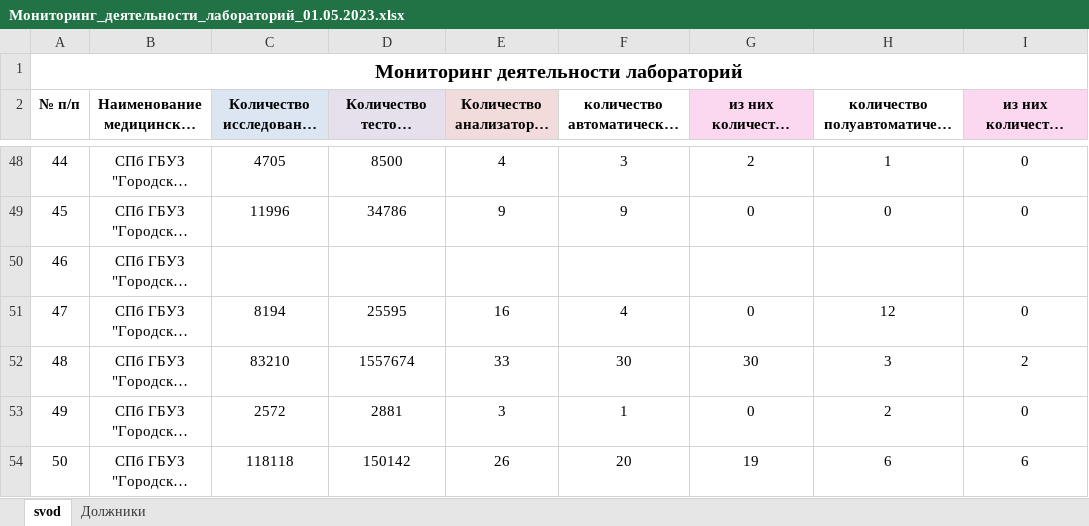
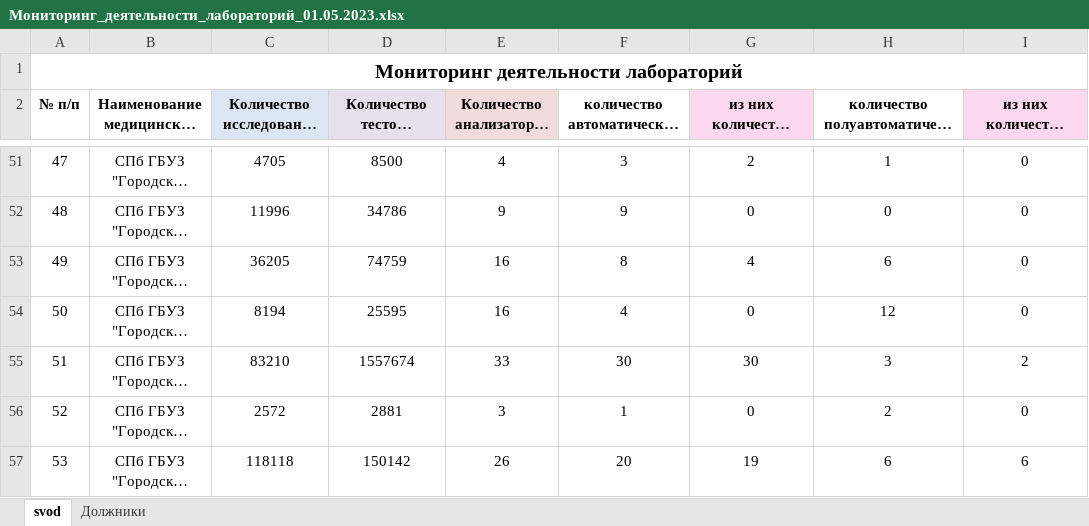
Before and after one commit to oleg-medovikov/miac_worker, an Excel workbook: Мониторинг_деятельности_лабораторий_01.05.2023.xlsx, sheet svod, drawn as a sheet; only a part is shown, gaps mark what is left out; long unchanged cells end in …; values as stored, in another font and other column widths than the file's, no borders; addresses are those after the commit; the diff covers the shown part only; the diff names each change by its address in the sheet, - before the commit and + after, or states it on an @@ line.

```diff
--- a/Мониторинг_деятельности_лабораторий_01.05.2023.xlsx (sheet svod)
+++ b/Мониторинг_деятельности_лабораторий_01.05.2023.xlsx (sheet svod)
@@ column A (№ п/п) renumbered between rows 6 and 135 @@
-C53: (empty)
+C53: 36205
-D53: (empty)
+D53: 74759
-E53: (empty)
+E53: 16
-F53: (empty)
+F53: 8
-G53: (empty)
+G53: 4
-H53: (empty)
+H53: 6
-I53: (empty)
+I53: 0
```
Also changed, not shown: 7 added rows and 7 removed rows elsewhere in this sheet, 2 other files.
